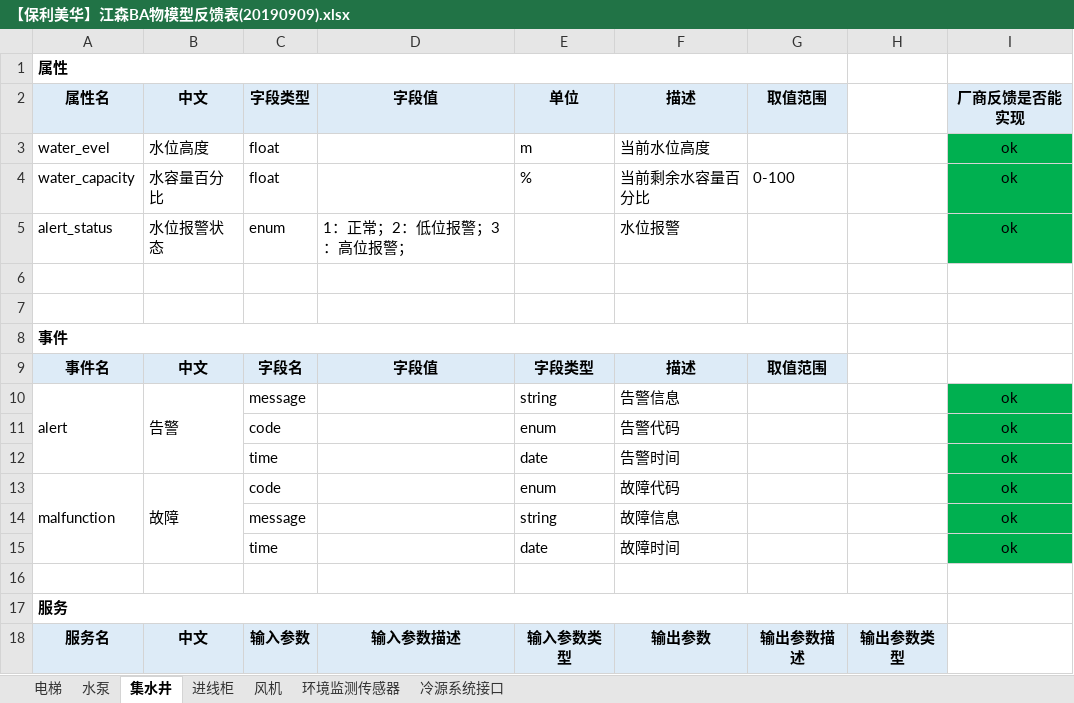
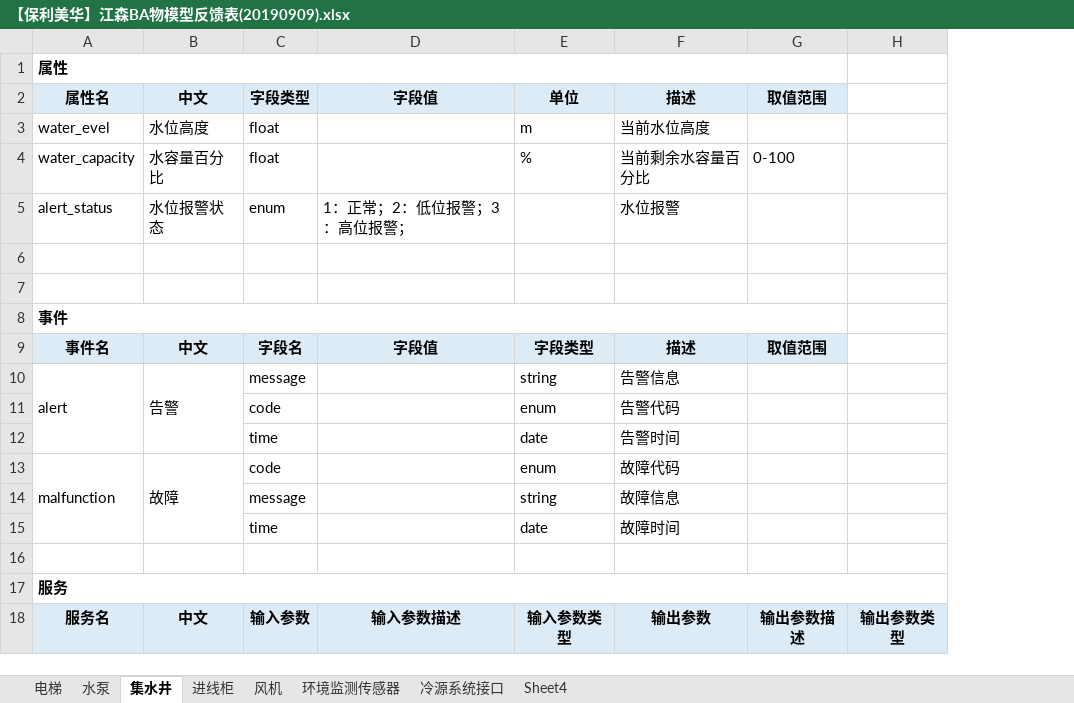
Before and after one commit to gaven004/BACnet2XLink, an Excel workbook: doc/【保利美华】江森BA物模型反馈表(20190909).xlsx, sheet 集水井, drawn as a sheet; values as stored, in another font and other column widths than the file's, no borders; the diff names each change by its address in the sheet, - before the commit and + after, or states it on an @@ line.

```diff
--- a/doc/【保利美华】江森BA物模型反馈表(20190909).xlsx (sheet 集水井)
+++ b/doc/【保利美华】江森BA物模型反馈表(20190909).xlsx (sheet 集水井)
+sheet tab: Sheet4
-column I, rows 2-15: 厂商反馈是否能实现 | ok | ok | ok |  |  |  |  | ok | ok | ok | ok | ok | ok
```
Also changed, not shown: sheet 水泵, sheet 冷源系统接口, sheet 电梯, sheet 环境监测传感器, sheet 风机, sheet 进线柜, 5 other files.
